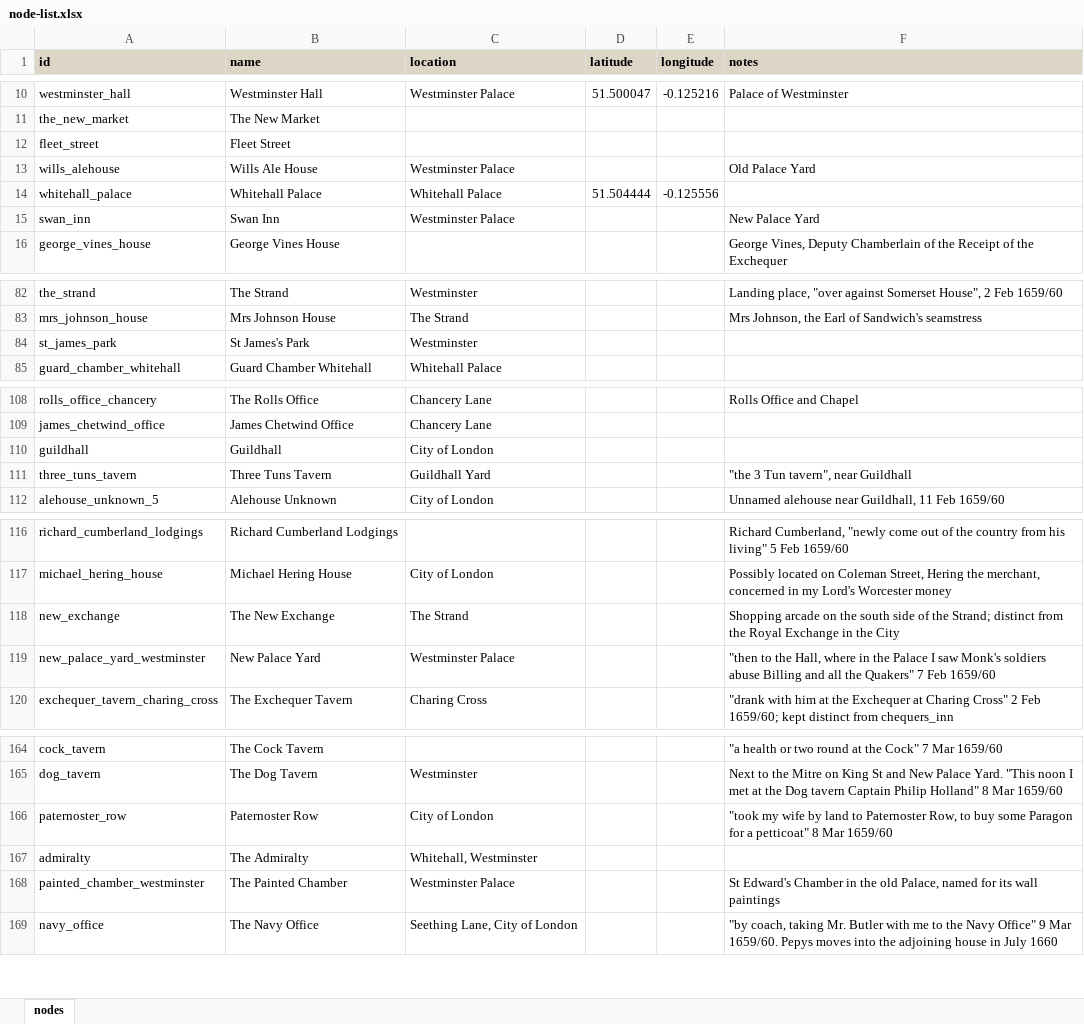
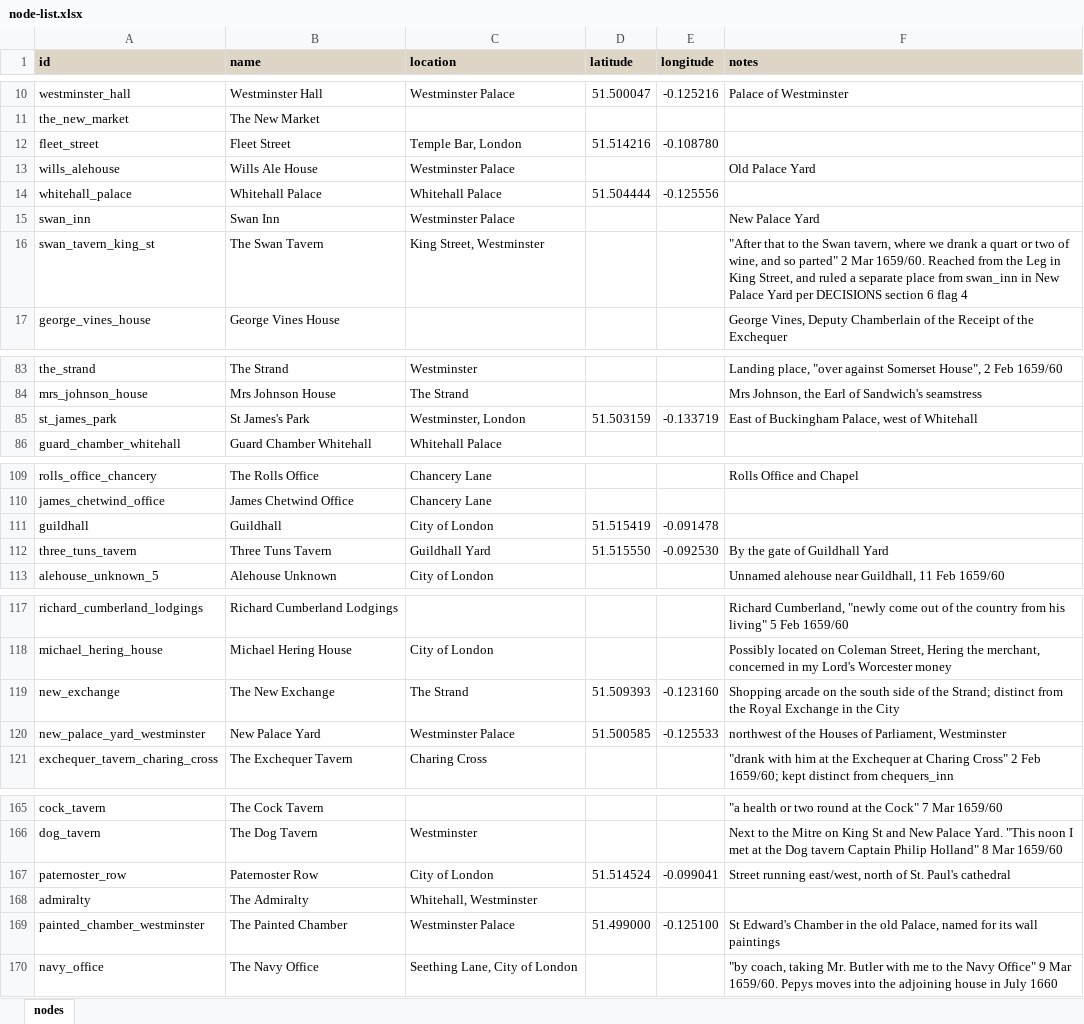
Before and after one commit to chnm/networking-pepys, an Excel workbook: node-list.xlsx, sheet nodes, drawn as a sheet; only a part is shown, gaps mark what is left out; values as stored, in another font and other column widths than the file's, no borders; addresses are those after the commit; the diff covers the shown part only; the diff names each change by its address in the sheet, - before the commit and + after, or states it on an @@ line.

```diff
--- a/node-list.xlsx (sheet nodes)
+++ b/node-list.xlsx (sheet nodes)
-C12 (location): (empty)
+C12 (location): Temple Bar, London
-D12 (latitude): (empty)
+D12 (latitude): 51.514216
-E12 (longitude): (empty)
+E12 (longitude): -0.108780
+row 16: swan_tavern_king_st | The Swan Tavern | King Street, Westminster |  |  | "After that to the Swan tavern, where we drank a quart or two of wine, and so parted" 2 Mar 1659/60. Reached from the Leg in King Street, and ruled a separate place from swan_inn in New Palace Yard per DECISIONS section 6 flag 4
-C85 (location): Westminster
+C85 (location): Westminster, London
-D85 (latitude): (empty)
+D85 (latitude): 51.503159
-E85 (longitude): (empty)
+E85 (longitude): -0.133719
-F85 (notes): (empty)
+F85 (notes): East of Buckingham Palace, west of Whitehall
-D111 (latitude): (empty)
+D111 (latitude): 51.515419
-E111 (longitude): (empty)
+E111 (longitude): -0.091478
-D112 (latitude): (empty)
+D112 (latitude): 51.515550
-E112 (longitude): (empty)
+E112 (longitude): -0.092530
-F112 (notes): "the 3 Tun tavern", near Guildhall
+F112 (notes): By the gate of Guildhall Yard
-D119 (latitude): (empty)
+D119 (latitude): 51.509393
-E119 (longitude): (empty)
+E119 (longitude): -0.123160
-D120 (latitude): (empty)
+D120 (latitude): 51.500585
-E120 (longitude): (empty)
+E120 (longitude): -0.125533
-F120 (notes): "then to the Hall, where in the Palace I saw Monk's soldiers abuse Billing and all the Quakers" 7 Feb 1659/60
+F120 (notes): northwest of the Houses of Parliament, Westminster
-D167 (latitude): (empty)
+D167 (latitude): 51.514524
-E167 (longitude): (empty)
+E167 (longitude): -0.099041
-F167 (notes): "took my wife by land to Paternoster Row, to buy some Paragon for a petticoat" 8 Mar 1659/60
+F167 (notes): Street running east/west, north of St. Paul's cathedral
-D169 (latitude): (empty)
+D169 (latitude): 51.499000
-E169 (longitude): (empty)
+E169 (longitude): -0.125100
```
Also changed, not shown: 38 edited cells elsewhere in this sheet, edge-list.xlsx, 3 other files.
